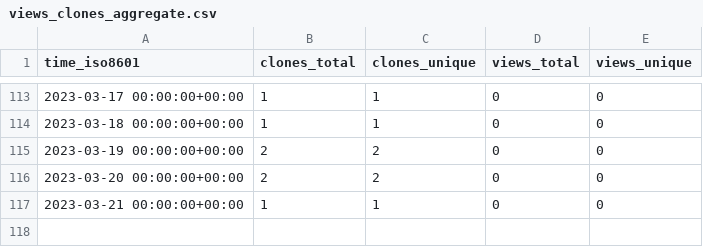
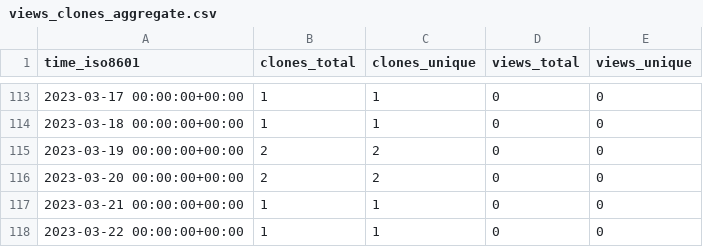
Before and after one commit to plantepidemics/plantepidemics.github.io, a CSV file: plantepidemics/plantepidemics.github.io/ghrs-data/views_clones_aggregate.csv, drawn as a sheet; only a part is shown, gaps mark what is left out; the diff names each change by its address in the sheet, - before the commit and + after, or states it on an @@ line.

```diff
--- a/plantepidemics/plantepidemics.github.io/ghrs-data/views_clones_aggregate.csv
+++ b/plantepidemics/plantepidemics.github.io/ghrs-data/views_clones_aggregate.csv
+row 118: 2023-03-22 00:00:00+00:00 | 1 | 1 | 0 | 0
```
Also changed, not shown: 1 other file.
